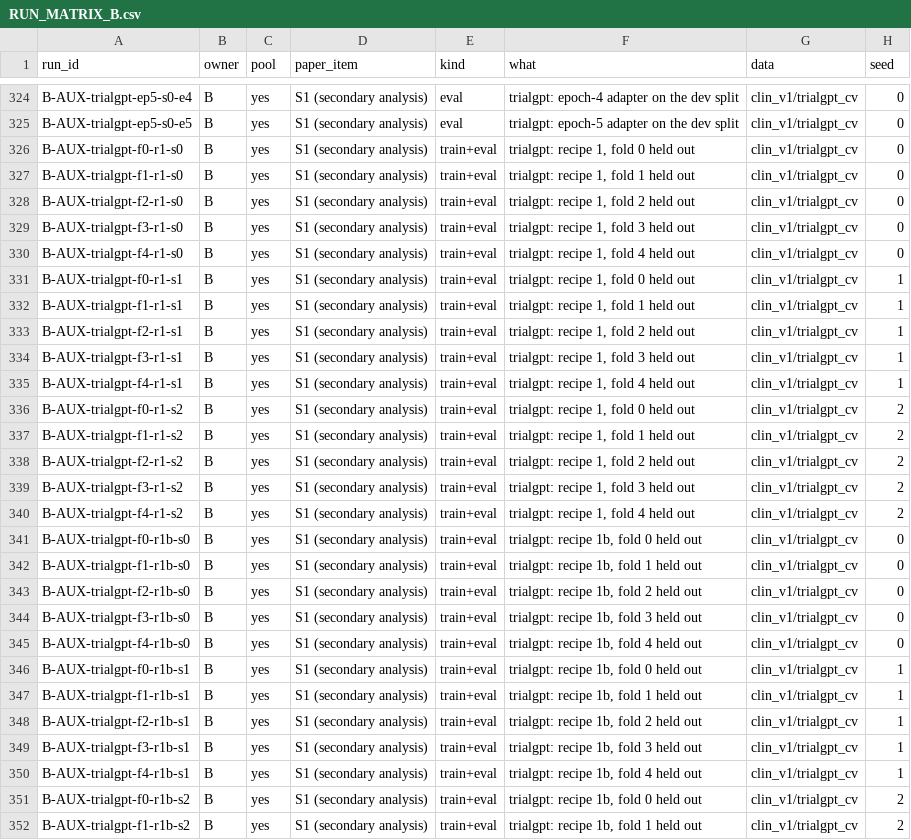
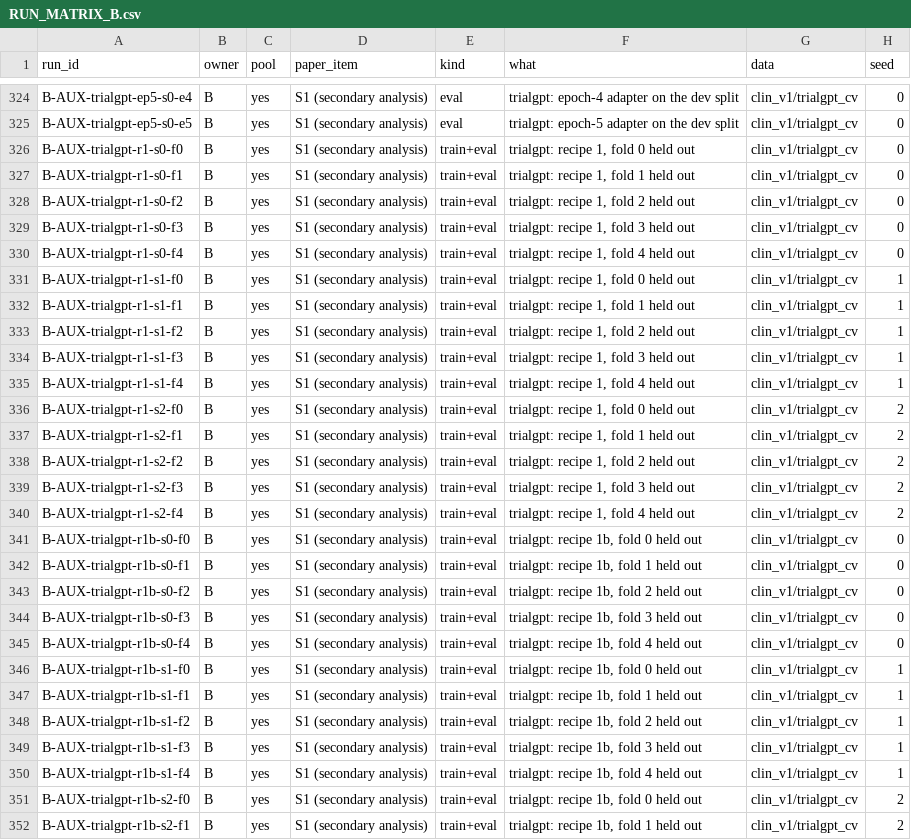
Before and after one commit to Srivatsan6923/selrm, a CSV file: docs/RUN_MATRIX_B.csv, drawn as a sheet; only a part is shown, gaps mark what is left out; the diff covers the shown part only; the diff names each change by its address in the sheet, - before the commit and + after, or states it on an @@ line.

Commit message:
Role B: medeinst_neg sets copied; TrialGPT S1 runs named as C's eval_aux.py expects; pulls

```diff
--- a/docs/RUN_MATRIX_B.csv
+++ b/docs/RUN_MATRIX_B.csv
-A326 (run_id): B-AUX-trialgpt-f0-r1-s0
+A326 (run_id): B-AUX-trialgpt-r1-s0-f0
-A327 (run_id): B-AUX-trialgpt-f1-r1-s0
+A327 (run_id): B-AUX-trialgpt-r1-s0-f1
-A328 (run_id): B-AUX-trialgpt-f2-r1-s0
+A328 (run_id): B-AUX-trialgpt-r1-s0-f2
-A329 (run_id): B-AUX-trialgpt-f3-r1-s0
+A329 (run_id): B-AUX-trialgpt-r1-s0-f3
-A330 (run_id): B-AUX-trialgpt-f4-r1-s0
+A330 (run_id): B-AUX-trialgpt-r1-s0-f4
-A331 (run_id): B-AUX-trialgpt-f0-r1-s1
+A331 (run_id): B-AUX-trialgpt-r1-s1-f0
-A332 (run_id): B-AUX-trialgpt-f1-r1-s1
+A332 (run_id): B-AUX-trialgpt-r1-s1-f1
-A333 (run_id): B-AUX-trialgpt-f2-r1-s1
+A333 (run_id): B-AUX-trialgpt-r1-s1-f2
-A334 (run_id): B-AUX-trialgpt-f3-r1-s1
+A334 (run_id): B-AUX-trialgpt-r1-s1-f3
-A335 (run_id): B-AUX-trialgpt-f4-r1-s1
+A335 (run_id): B-AUX-trialgpt-r1-s1-f4
-A336 (run_id): B-AUX-trialgpt-f0-r1-s2
+A336 (run_id): B-AUX-trialgpt-r1-s2-f0
-A337 (run_id): B-AUX-trialgpt-f1-r1-s2
+A337 (run_id): B-AUX-trialgpt-r1-s2-f1
-A338 (run_id): B-AUX-trialgpt-f2-r1-s2
+A338 (run_id): B-AUX-trialgpt-r1-s2-f2
-A339 (run_id): B-AUX-trialgpt-f3-r1-s2
+A339 (run_id): B-AUX-trialgpt-r1-s2-f3
-A340 (run_id): B-AUX-trialgpt-f4-r1-s2
+A340 (run_id): B-AUX-trialgpt-r1-s2-f4
-A341 (run_id): B-AUX-trialgpt-f0-r1b-s0
+A341 (run_id): B-AUX-trialgpt-r1b-s0-f0
-A342 (run_id): B-AUX-trialgpt-f1-r1b-s0
+A342 (run_id): B-AUX-trialgpt-r1b-s0-f1
-A343 (run_id): B-AUX-trialgpt-f2-r1b-s0
+A343 (run_id): B-AUX-trialgpt-r1b-s0-f2
-A344 (run_id): B-AUX-trialgpt-f3-r1b-s0
+A344 (run_id): B-AUX-trialgpt-r1b-s0-f3
-A345 (run_id): B-AUX-trialgpt-f4-r1b-s0
+A345 (run_id): B-AUX-trialgpt-r1b-s0-f4
-A346 (run_id): B-AUX-trialgpt-f0-r1b-s1
+A346 (run_id): B-AUX-trialgpt-r1b-s1-f0
-A347 (run_id): B-AUX-trialgpt-f1-r1b-s1
+A347 (run_id): B-AUX-trialgpt-r1b-s1-f1
-A348 (run_id): B-AUX-trialgpt-f2-r1b-s1
+A348 (run_id): B-AUX-trialgpt-r1b-s1-f2
-A349 (run_id): B-AUX-trialgpt-f3-r1b-s1
+A349 (run_id): B-AUX-trialgpt-r1b-s1-f3
-A350 (run_id): B-AUX-trialgpt-f4-r1b-s1
+A350 (run_id): B-AUX-trialgpt-r1b-s1-f4
-A351 (run_id): B-AUX-trialgpt-f0-r1b-s2
+A351 (run_id): B-AUX-trialgpt-r1b-s2-f0
-A352 (run_id): B-AUX-trialgpt-f1-r1b-s2
+A352 (run_id): B-AUX-trialgpt-r1b-s2-f1
```
Also changed, not shown: 33 edited cells elsewhere in this file, 54 other files.
